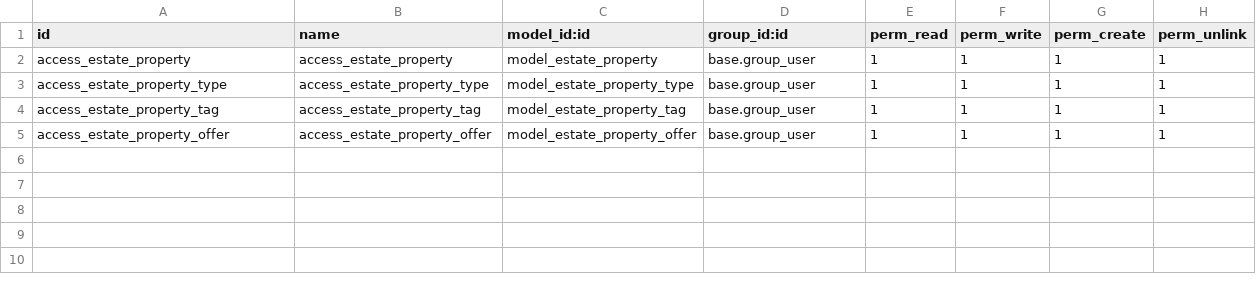
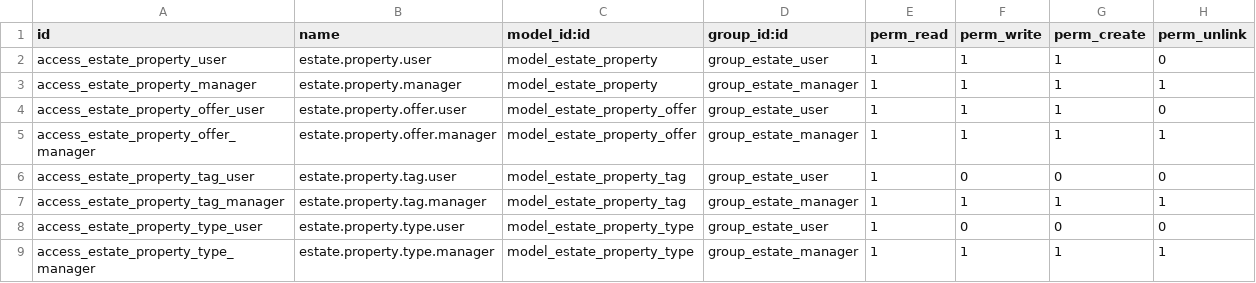
Before and after one commit to anasvhora284/Odoo-training, a CSV file: custom/estate/security/ir.model.access.csv, drawn as a sheet.

Commit message:
enhance estate property offer management with seller validation and access control; change demo data folder name to 'demo'

```diff
--- a/custom/estate/security/ir.model.access.csv
+++ b/custom/estate/security/ir.model.access.csv
@@ -1,5 +1,9 @@
 id,name,model_id:id,group_id:id,perm_read,perm_write,perm_create,perm_unlink
-access_estate_property,access_estate_property,model_estate_property,base.group_user,1,1,1,1
-access_estate_property_type,access_estate_property_type,model_estate_property_type,base.group_user,1,1,1,1
-access_estate_property_tag,access_estate_property_tag,model_estate_property_tag,base.group_user,1,1,1,1
-access_estate_property_offer,access_estate_property_offer,model_estate_property_offer,base.group_user,1,1,1,1
+access_estate_property_user,estate.property.user,model_estate_property,group_estate_user,1,1,1,0
+access_estate_property_manager,estate.property.manager,model_estate_property,group_estate_manager,1,1,1,1
+access_estate_property_offer_user,estate.property.offer.user,model_estate_property_offer,group_estate_user,1,1,1,0
+access_estate_property_offer_manager,estate.property.offer.manager,model_estate_property_offer,group_estate_manager,1,1,1,1
+access_estate_property_tag_user,estate.property.tag.user,model_estate_property_tag,group_estate_user,1,0,0,0
+access_estate_property_tag_manager,estate.property.tag.manager,model_estate_property_tag,group_estate_manager,1,1,1,1
+access_estate_property_type_user,estate.property.type.user,model_estate_property_type,group_estate_user,1,0,0,0
+access_estate_property_type_manager,estate.property.type.manager,model_estate_property_type,group_estate_manager,1,1,1,1
```
Also changed, not shown: 11 other files.
